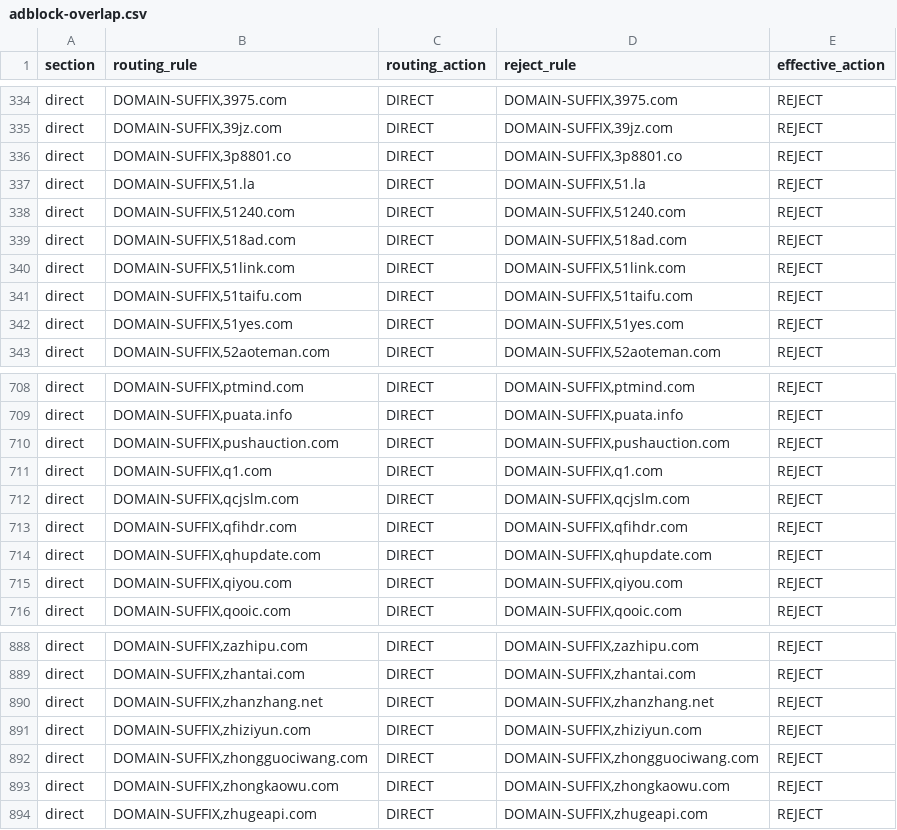
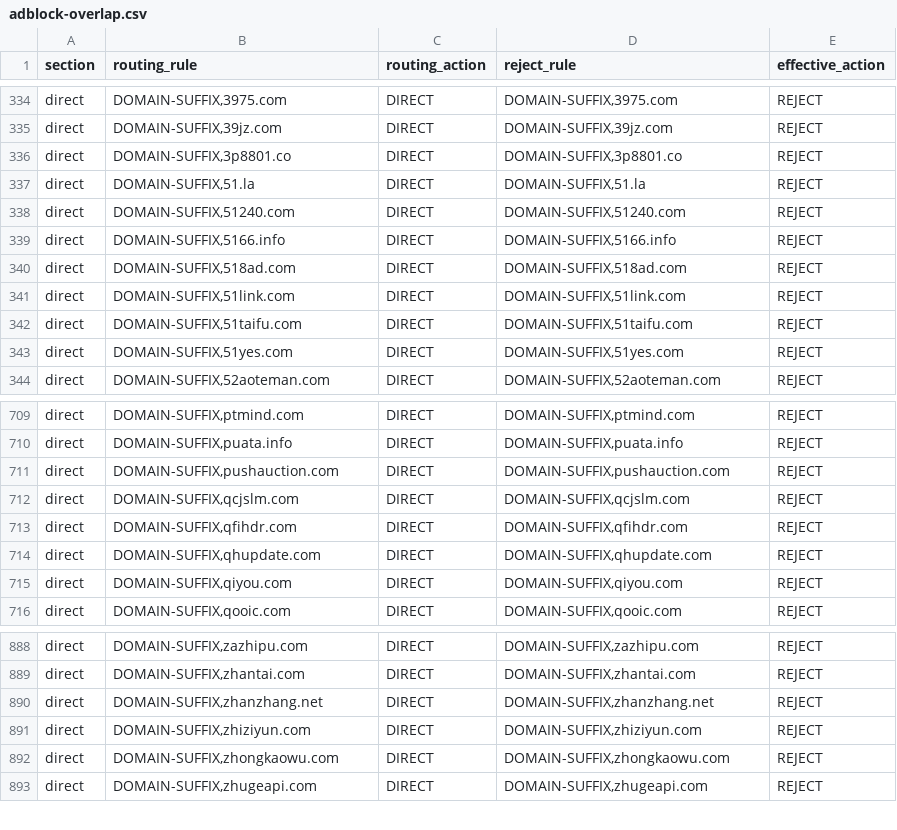
Before and after one commit to paulgeorge66/routing-rule-merge, a CSV file: dist/adblock-overlap.csv, drawn as a sheet; only a part is shown, gaps mark what is left out; removed rows and columns are numbered as before the commit, all else as after; the diff names each change by its address in the sheet, - before the commit and + after, or states it on an @@ line.

Commit message:
chore: update generated routing rules

```diff
--- a/dist/adblock-overlap.csv
+++ b/dist/adblock-overlap.csv
+row 339: direct | DOMAIN-SUFFIX,5166.info | DIRECT | DOMAIN-SUFFIX,5166.info | REJECT
-row 711: direct | DOMAIN-SUFFIX,q1.com | DIRECT | DOMAIN-SUFFIX,q1.com | REJECT
-row 892: direct | DOMAIN-SUFFIX,zhongguociwang.com | DIRECT | DOMAIN-SUFFIX,zhongguociwang.com | REJECT
```
Also changed, not shown: 3 other files.
